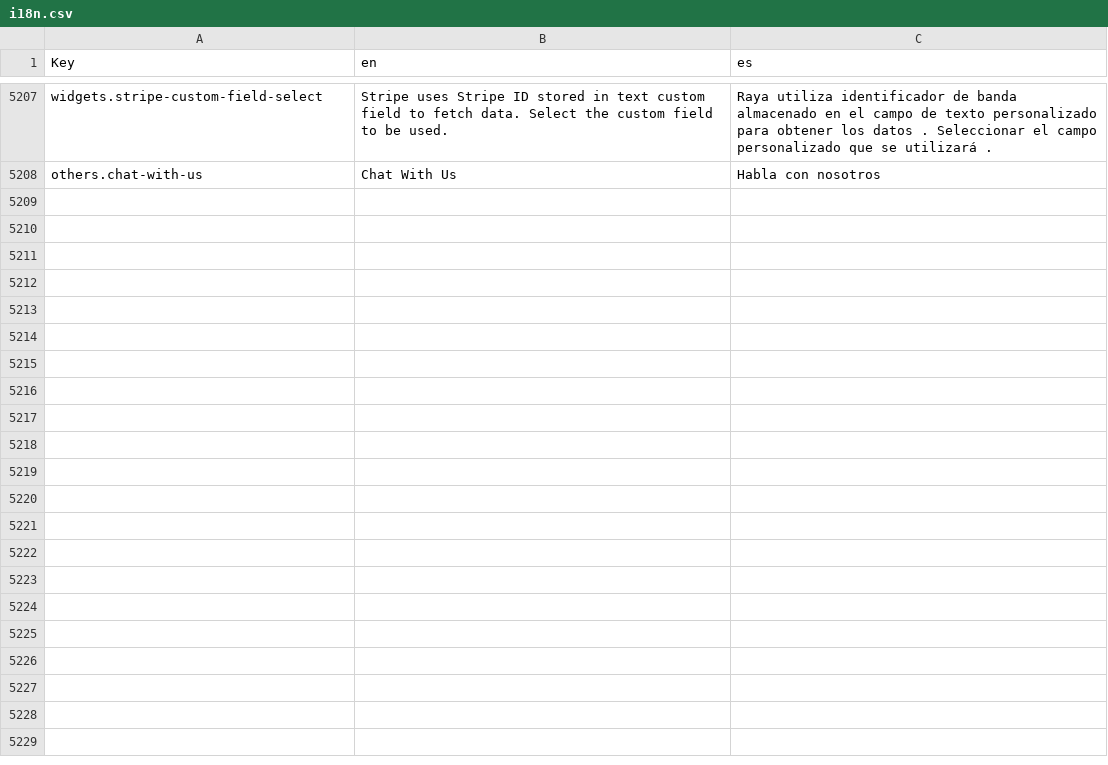
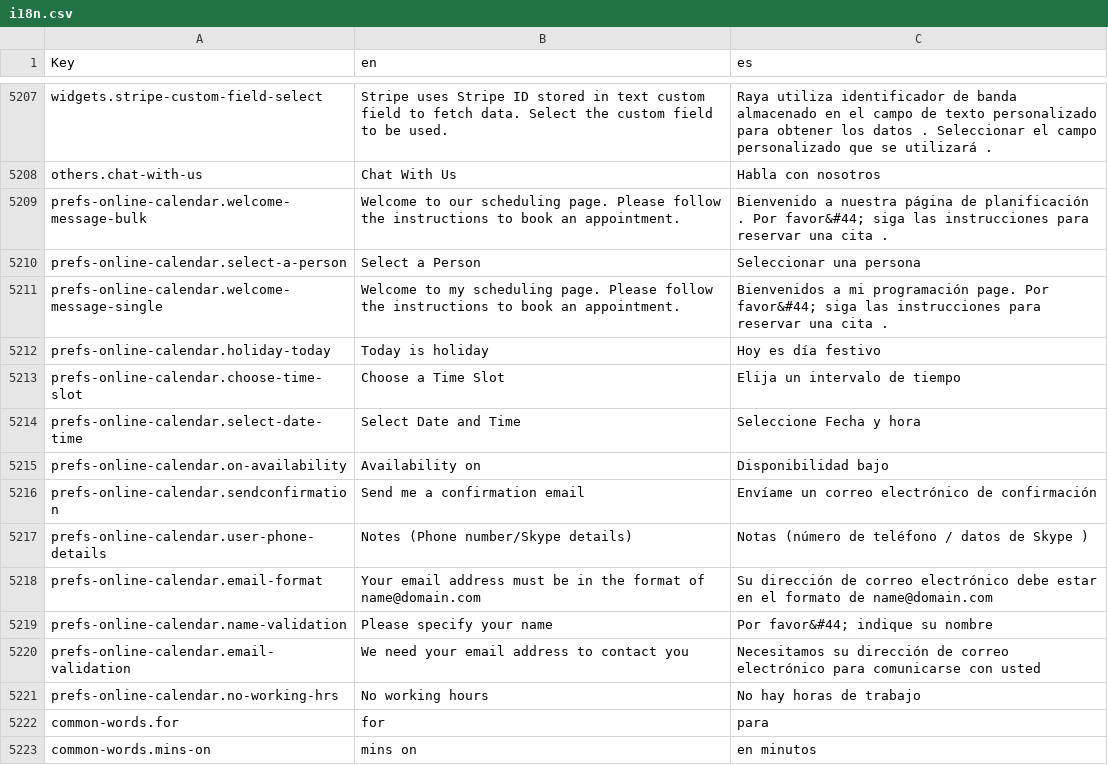
Before and after one commit to polobit/testproject, a CSV file: agile-frontend/WebContent/locales/csv/i18n.csv, drawn as a sheet; only a part is shown, gaps mark what is left out.

Commit message:
Calendar issue fixes

```diff
--- a/agile-frontend/WebContent/locales/csv/i18n.csv
+++ b/agile-frontend/WebContent/locales/csv/i18n.csv
@@ -5208 +5208,16 @@ widgets.stripe-custom-field-select,Stripe uses Stripe ID stored in text custom f
 others.chat-with-us,Chat With Us,Habla con nosotros
+prefs-online-calendar.welcome-message-bulk,Welcome to our scheduling page. Please follow the instructions to book an appointment.,Bienvenido a nuestra página de planificación . Por favor&#44; siga las instrucciones para reservar una cita .
+prefs-online-calendar.select-a-person,Select a Person,Seleccionar una persona
+prefs-online-calendar.welcome-message-single,Welcome to my scheduling page. Please follow the instructions to book an appointment.,Bienvenidos a mi programación page. Por favor&#44; siga las instrucciones para reservar una cita .
+prefs-online-calendar.holiday-today,Today is holiday,Hoy es día festivo
+prefs-online-calendar.choose-time-slot,Choose a Time Slot,Elija un intervalo de tiempo
+prefs-online-calendar.select-date-time,Select Date and Time,Seleccione Fecha y hora
+prefs-online-calendar.on-availability,Availability on,Disponibilidad bajo
+prefs-online-calendar.sendconfirmation,Send me a confirmation email,Envíame un correo electrónico de confirmación
+prefs-online-calendar.user-phone-details,Notes (Phone number/Skype details),Notas (número de teléfono / datos de Skype )
+prefs-online-calendar.email-format,Your email address must be in the format of name@domain.com,Su dirección de correo electrónico debe estar en el formato de name@domain.com
+prefs-online-calendar.name-validation,Please specify your name,Por favor&#44; indique su nombre
+prefs-online-calendar.email-validation,We need your email address to contact you,Necesitamos su dirección de correo electrónico para comunicarse con usted
+prefs-online-calendar.no-working-hrs,No working hours,No hay horas de trabajo
+common-words.for,for,para
+common-words.mins-on,mins on,en minutos
```
Also changed, not shown: 9 other files.
